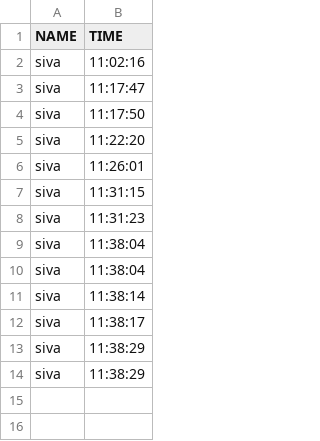
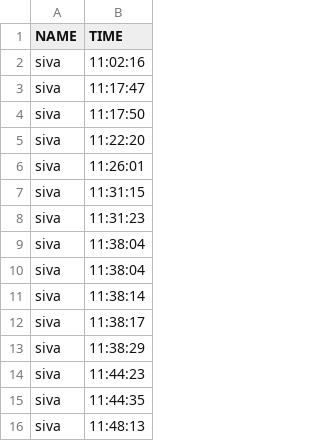
Before and after one commit to sivamec24/face-attendance-dashboard, a CSV file: Attendance/Attendance_14-07-2025.csv, drawn as a sheet.

Commit message:
📌 Auto-update attendance: 2025-07-14 11:48:16

```diff
--- a/Attendance/Attendance_14-07-2025.csv
+++ b/Attendance/Attendance_14-07-2025.csv
@@ -13,2 +13,4 @@ siva,11:38:17
 siva,11:38:29
-siva,11:38:29
+siva,11:44:23
+siva,11:44:35
+siva,11:48:13
```
Also changed, not shown: 1 other file.
